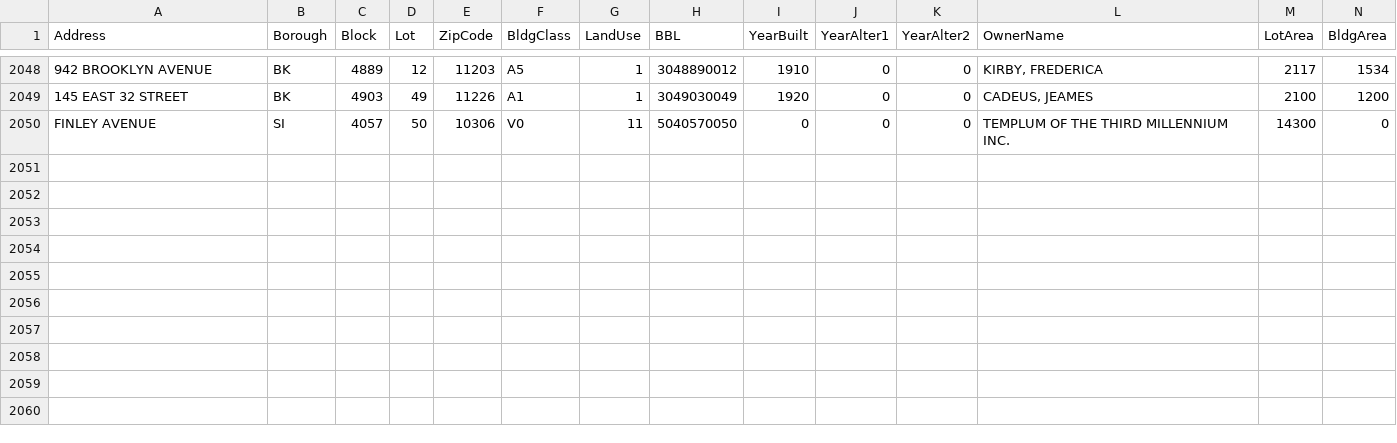
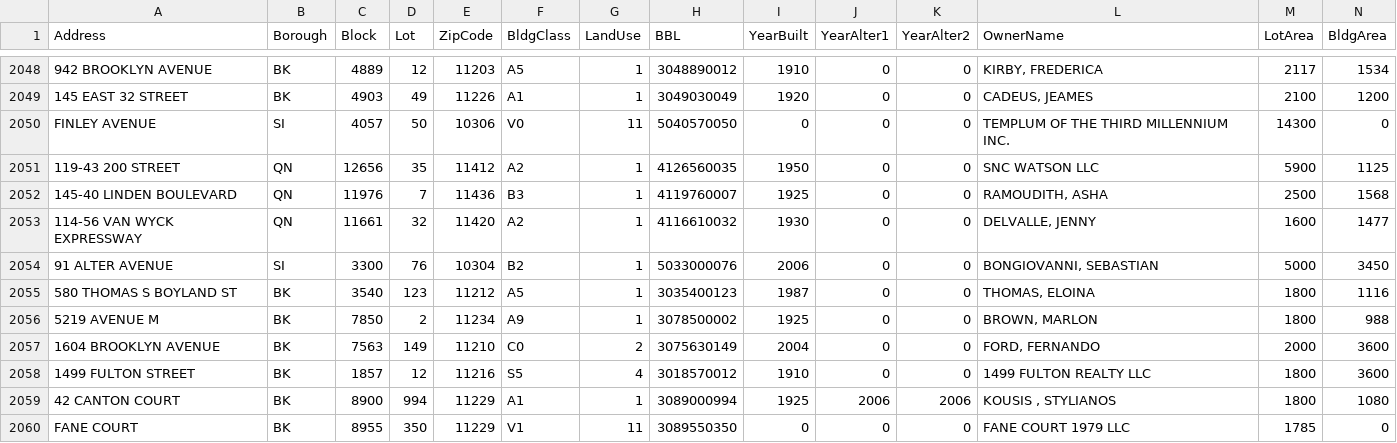
Before and after one commit to ivoytov/manhattan, a CSV file: foreclosures/pluto.csv, drawn as a sheet; only a part is shown, gaps mark what is left out; the diff names each change by its address in the sheet, - before the commit and + after, or states it on an @@ line.

```diff
--- a/foreclosures/pluto.csv
+++ b/foreclosures/pluto.csv
+row 2051: 119-43 200 STREET | QN | 12656 | 35 | 11412 | A2 | 1 | 4126560035 | 1950 | 0 | 0 | SNC WATSON LLC | 5900 | 1125
+row 2052: 145-40 LINDEN BOULEVARD | QN | 11976 | 7 | 11436 | B3 | 1 | 4119760007 | 1925 | 0 | 0 | RAMOUDITH, ASHA | 2500 | 1568
+row 2053: 114-56 VAN WYCK EXPRESSWAY | QN | 11661 | 32 | 11420 | A2 | 1 | 4116610032 | 1930 | 0 | 0 | DELVALLE, JENNY | 1600 | 1477
+row 2054: 91 ALTER AVENUE | SI | 3300 | 76 | 10304 | B2 | 1 | 5033000076 | 2006 | 0 | 0 | BONGIOVANNI, SEBASTIAN | 5000 | 3450
+row 2055: 580 THOMAS S BOYLAND ST | BK | 3540 | 123 | 11212 | A5 | 1 | 3035400123 | 1987 | 0 | 0 | THOMAS, ELOINA | 1800 | 1116
+row 2056: 5219 AVENUE M | BK | 7850 | 2 | 11234 | A9 | 1 | 3078500002 | 1925 | 0 | 0 | BROWN, MARLON | 1800 | 988
+row 2057: 1604 BROOKLYN AVENUE | BK | 7563 | 149 | 11210 | C0 | 2 | 3075630149 | 2004 | 0 | 0 | FORD, FERNANDO | 2000 | 3600
+row 2058: 1499 FULTON STREET | BK | 1857 | 12 | 11216 | S5 | 4 | 3018570012 | 1910 | 0 | 0 | 1499 FULTON REALTY LLC | 1800 | 3600
+row 2059: 42 CANTON COURT | BK | 8900 | 994 | 11229 | A1 | 1 | 3089000994 | 1925 | 2006 | 2006 | KOUSIS , STYLIANOS | 1800 | 1080
+row 2060: FANE COURT | BK | 8955 | 350 | 11229 | V1 | 11 | 3089550350 | 0 | 0 | 0 | FANE COURT 1979 LLC | 1785 | 0
```
Also changed, not shown: foreclosures/auction_sales.csv, foreclosures/download.csv, 12 other files.
